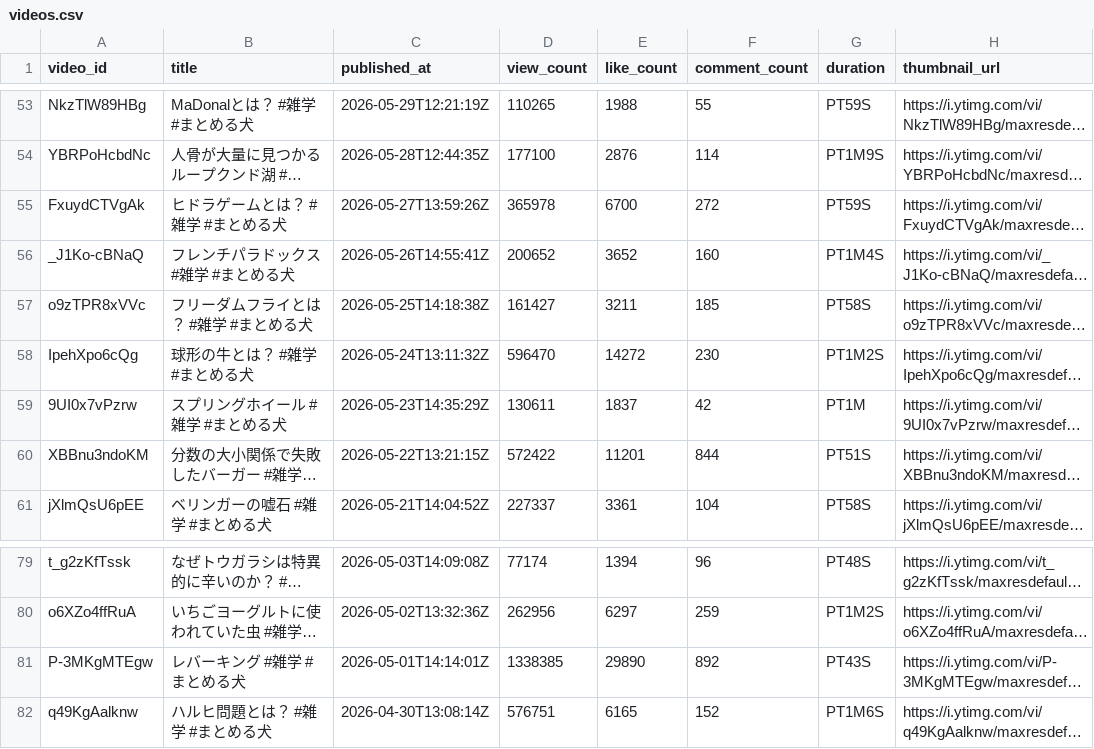
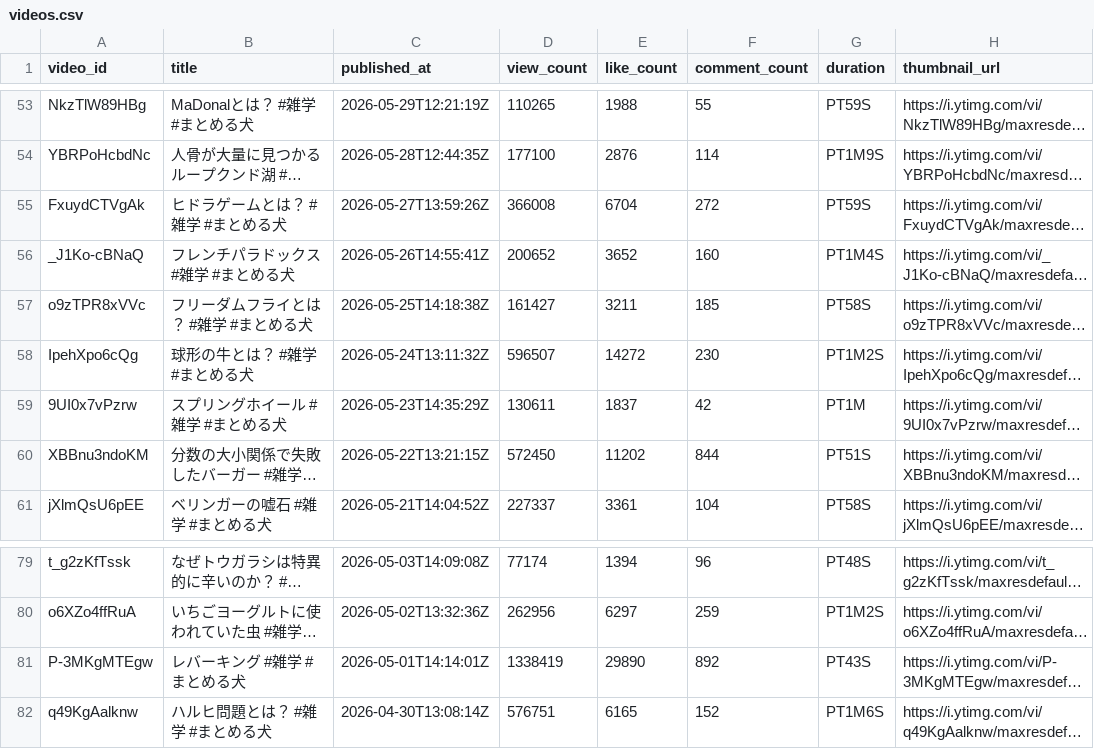
Before and after one commit to NaritaSin/ShortsAnalyzer, a CSV file: output/videos.csv, drawn as a sheet; only a part is shown, gaps mark what is left out; long unchanged cells end in …; the diff covers the shown part only; the diff names each change by its address in the sheet, - before the commit and + after, or states it on an @@ line.

```diff
--- a/output/videos.csv
+++ b/output/videos.csv
-D55 (view_count): 365978
+D55 (view_count): 366008
-E55 (like_count): 6700
+E55 (like_count): 6704
-D58 (view_count): 596470
+D58 (view_count): 596507
-D60 (view_count): 572422
+D60 (view_count): 572450
-E60 (like_count): 11201
+E60 (like_count): 11202
-D81 (view_count): 1338385
+D81 (view_count): 1338419
```
Also changed, not shown: 40 edited cells elsewhere in this file, 2 other files.
